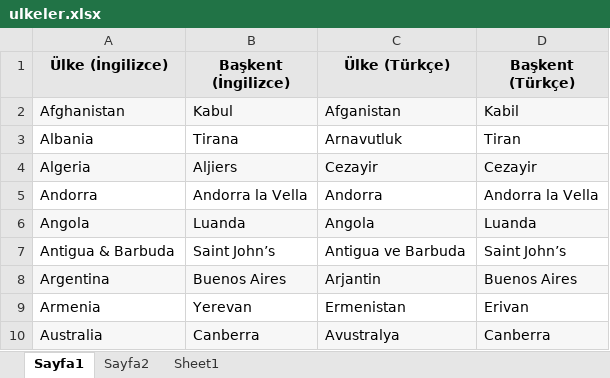
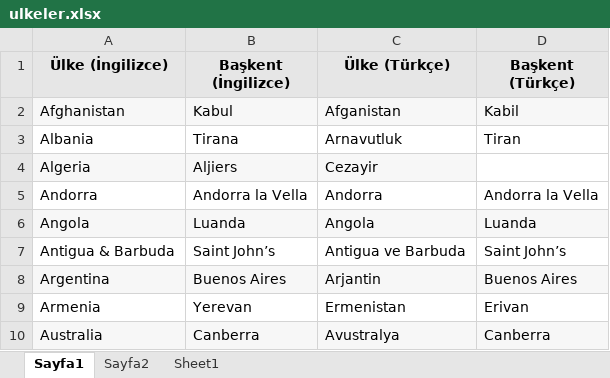
Before and after one commit to beyzaklc98/Selenium2, an Excel workbook: src/resources/ulkeler.xlsx, sheet Sayfa1, drawn as a sheet; only a part is shown; values as stored, in another font and other column widths than the file's, no borders; the diff names each change by its address in the sheet, - before the commit and + after, or states it on an @@ line.

```diff
--- a/src/resources/ulkeler.xlsx (sheet Sayfa1)
+++ b/src/resources/ulkeler.xlsx (sheet Sayfa1)
-D4 (Başkent (Türkçe)): Cezayir
+D4 (Başkent (Türkçe)): (empty)
-D4 fill: #F7F7F7
+D4 fill: none
```
Also changed, not shown: sheet Sayfa2, 42 other files.
